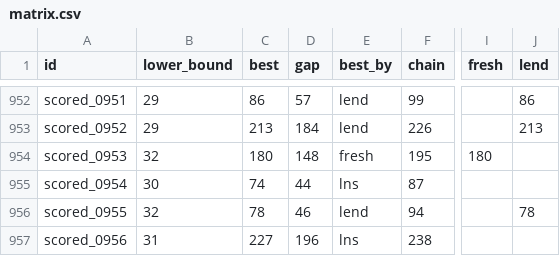
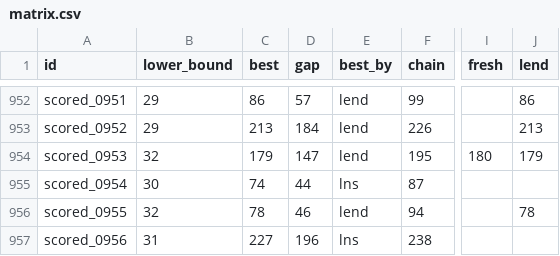
Before and after one commit to Chan-b0b/Santa2026, a CSV file: board/matrix.csv, drawn as a sheet; only a part is shown, gaps mark what is left out; the diff names each change by its address in the sheet, - before the commit and + after, or states it on an @@ line.

```diff
--- a/board/matrix.csv
+++ b/board/matrix.csv
-C954 (best): 180
+C954 (best): 179
-D954 (gap): 148
+D954 (gap): 147
-E954 (best_by): fresh
+E954 (best_by): lend
-J954 (lend): (empty)
+J954 (lend): 179
```
Also changed, not shown: board/approaches.csv, board/history.csv, 1 other file.
